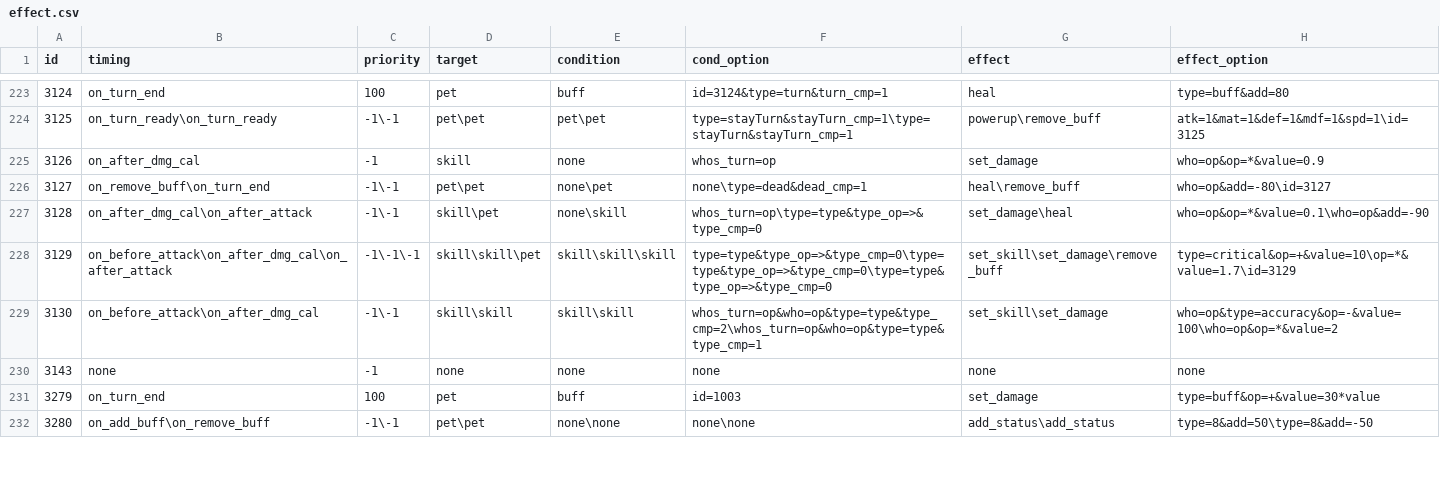
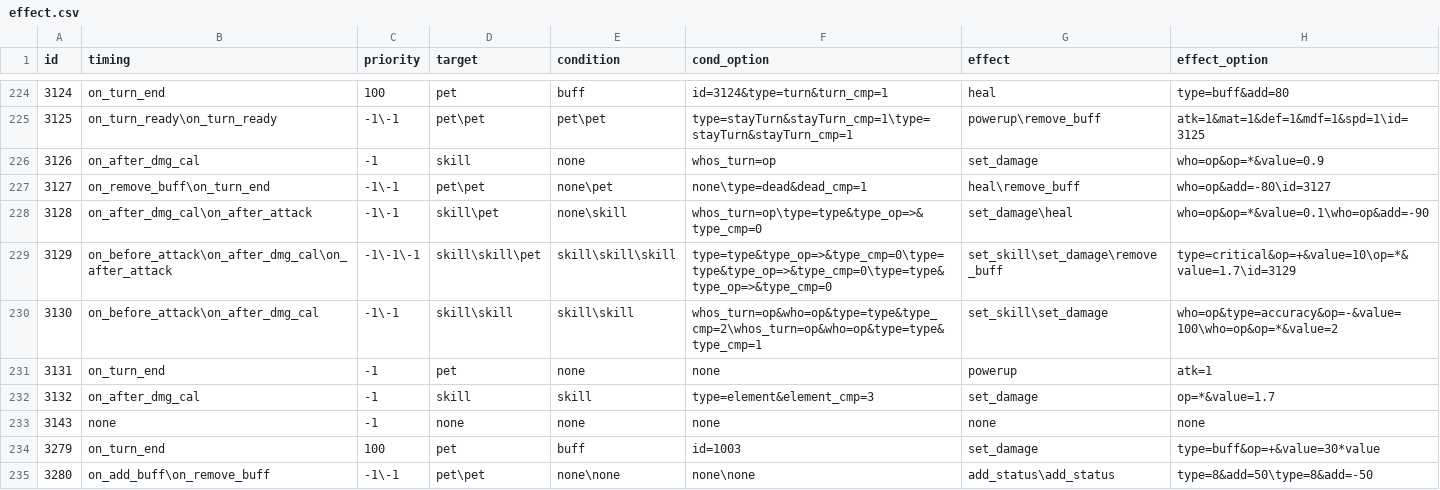
Before and after one commit to Brady29655751/Seer2-Restart-Lite, a CSV file: Assets/Resources/Data/Buffs/effect.csv, drawn as a sheet; only a part is shown, gaps mark what is left out; the diff covers the shown part only.

```diff
--- a/Assets/Resources/Data/Buffs/effect.csv
+++ b/Assets/Resources/Data/Buffs/effect.csv
@@ -229,2 +230,4 @@ id,timing,priority,target,condition,cond_option,effect,effect_option
 3130,on_before_attack\on_after_dmg_cal,-1\-1,skill\skill,skill\skill,whos_turn=op&who=op&type=type&type_cmp=2\whos_turn=op&who=op&type=type&type_cmp=1,set_skill\set_damage,who=op&type=accuracy&op=-&value=100\who=op&op=*&value=2
+3131,on_turn_end,-1,pet,none,none,powerup,atk=1
+3132,on_after_dmg_cal,-1,skill,skill,type=element&element_cmp=3,set_damage,op=*&value=1.7
 3143,none,-1,none,none,none,none,none
```
Also changed, not shown: 3 added rows and 21 edited cells elsewhere in this file, Assets/Resources/Data/Items/info.csv, Assets/Resources/Data/Pets/basic.csv, 39 other files.
